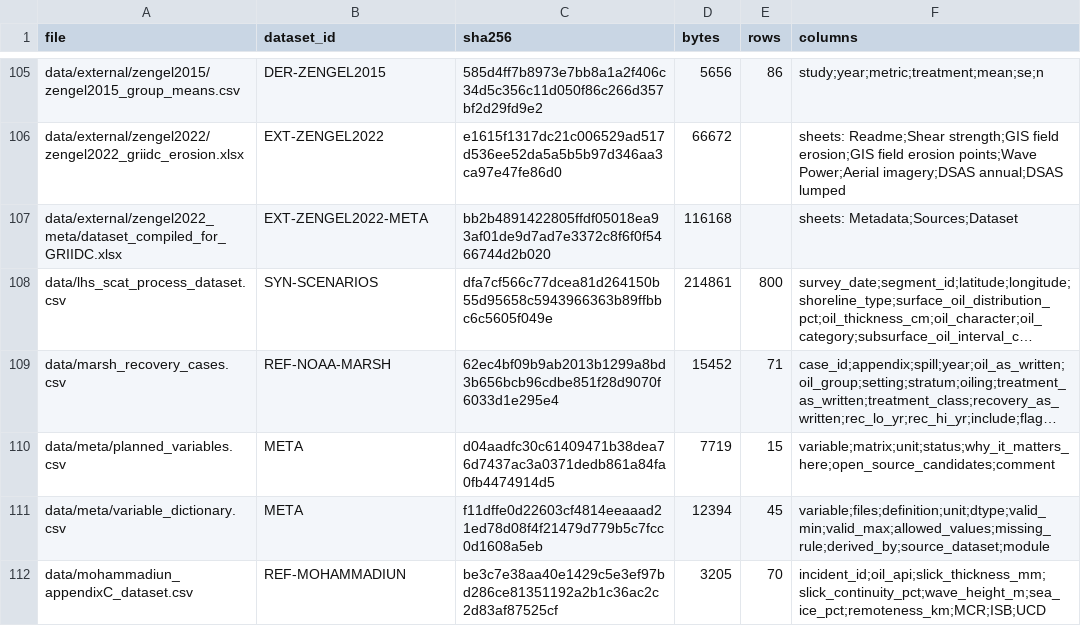
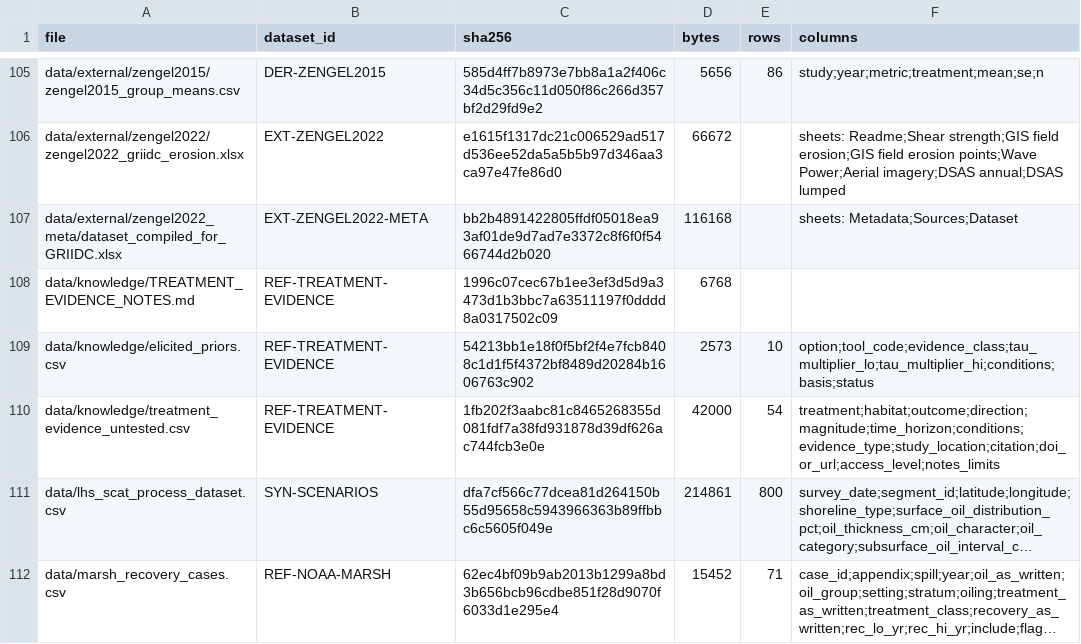
Before and after one commit to JaisonMave/Shoreline_remediation, a CSV file: data/meta/catalogue.csv, drawn as a sheet; only a part is shown, gaps mark what is left out; the shorter side is filled out with more unchanged rows; long unchanged cells end in …; the diff names each change by its address in the sheet, - before the commit and + after, or states it on an @@ line.

```diff
--- a/data/meta/catalogue.csv
+++ b/data/meta/catalogue.csv
+row 108: data/knowledge/TREATMENT_EVIDENCE_NOTES.md | REF-TREATMENT-EVIDENCE | 1996c07cec67b1ee3ef3d5d9a3473d1b3bbc7a63511197f0dddd8a0317502c09 | 6768
+row 109: data/knowledge/elicited_priors.csv | REF-TREATMENT-EVIDENCE | 54213bb1e18f0f5bf2f4e7fcb8408c1d1f5f4372bf8489d20284b1606763c902 | 2573 | 10 | option;tool_code;evidence_class;tau_multiplier_lo;tau_multiplier_hi;conditions;basis;status
+row 110: data/knowledge/treatment_evidence_untested.csv | REF-TREATMENT-EVIDENCE | 1fb202f3aabc81c8465268355d081fdf7a38fd931878d39df626ac744fcb3e0e | 42000 | 54 | treatment;habitat;outcome;direction;magnitude;time_horizon;conditions;evidence_type;study_location;citation;doi_or_url;access_level;notes_limits
```
Also changed, not shown: 9 other files.
